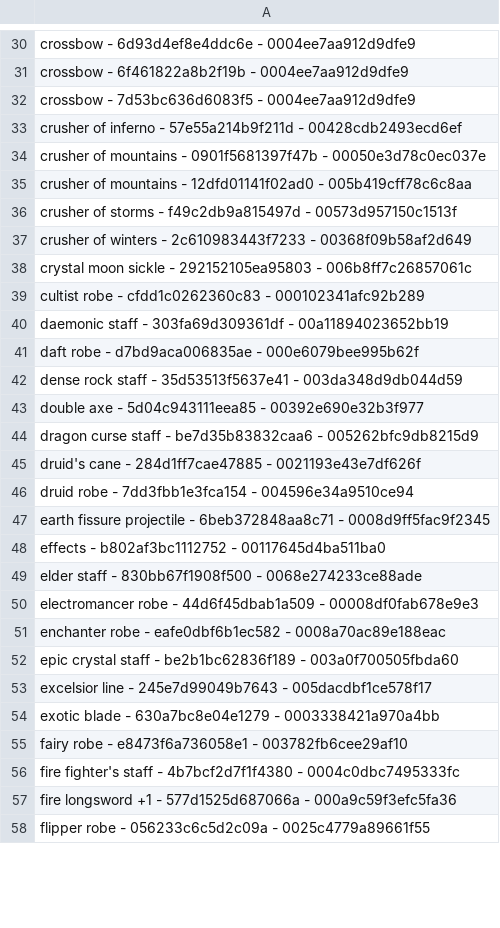
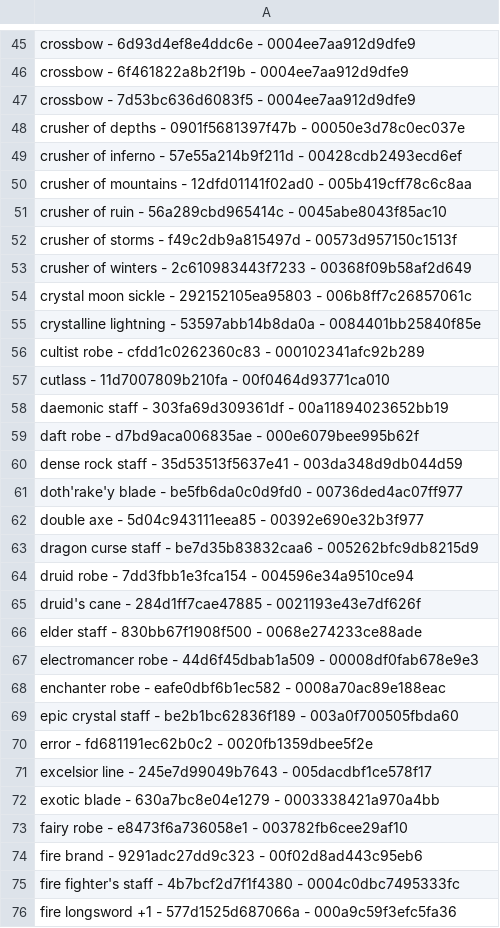
Before and after one commit to NylonAphro/MWWMODLOADER, a CSV file: pack_nicknames.csv, drawn as a sheet; only a part is shown, gaps mark what is left out; the shorter side is filled out with more unchanged rows; the diff covers the shown part only.

Commit message:
Update pack_nicknames.csv

```diff
--- a/pack_nicknames.csv
+++ b/pack_nicknames.csv
@@ -32,5 +47,6 @@ crossbow - 6f461822a8b2f19b - 0004ee7aa912d9dfe9
 crossbow - 7d53bc636d6083f5 - 0004ee7aa912d9dfe9
+crusher of depths - 0901f5681397f47b - 00050e3d78c0ec037e
 crusher of inferno - 57e55a214b9f211d - 00428cdb2493ecd6ef
-crusher of mountains - 0901f5681397f47b - 00050e3d78c0ec037e
 crusher of mountains - 12dfd01141f02ad0 - 005b419cff78c6c8aa
+crusher of ruin - 56a289cbd965414c - 0045abe8043f85ac10
 crusher of storms - f49c2db9a815497d - 00573d957150c1513f
@@ -38,3 +54,5 @@ crusher of winters - 2c610983443f7233 - 00368f09b58af2d649
 crystal moon sickle - 292152105ea95803 - 006b8ff7c26857061c
+crystalline lightning - 53597abb14b8da0a - 0084401bb25840f85e
 cultist robe - cfdd1c0262360c83 - 000102341afc92b289
+cutlass - 11d7007809b210fa - 00f0464d93771ca010
 daemonic staff - 303fa69d309361df - 00a11894023652bb19
@@ -42,8 +60,7 @@ daft robe - d7bd9aca006835ae - 000e6079bee995b62f
 dense rock staff - 35d53513f5637e41 - 003da348d9db044d59
+doth'rake'y blade - be5fb6da0c0d9fd0 - 00736ded4ac07ff977
 double axe - 5d04c943111eea85 - 00392e690e32b3f977
 dragon curse staff - be7d35b83832caa6 - 005262bfc9db8215d9
+druid robe - 7dd3fbb1e3fca154 - 004596e34a9510ce94
 druid's cane - 284d1ff7cae47885 - 0021193e43e7df626f
-druid robe - 7dd3fbb1e3fca154 - 004596e34a9510ce94
-earth fissure projectile - 6beb372848aa8c71 - 0008d9ff5fac9f2345
-effects - b802af3bc1112752 - 00117645d4ba511ba0
 elder staff - 830bb67f1908f500 - 0068e274233ce88ade
@@ -52,2 +69,3 @@ enchanter robe - eafe0dbf6b1ec582 - 0008a70ac89e188eac
 epic crystal staff - be2b1bc62836f189 - 003a0f700505fbda60
+error - fd681191ec62b0c2 - 0020fb1359dbee5f2e
 excelsior line - 245e7d99049b7643 - 005dacdbf1ce578f17
@@ -55,2 +73,3 @@ exotic blade - 630a7bc8e04e1279 - 0003338421a970a4bb
 fairy robe - e8473f6a736058e1 - 003782fb6cee29af10
+fire brand - 9291adc27dd9c323 - 00f02d8ad443c95eb6
 fire fighter's staff - 4b7bcf2d7f1f4380 - 0004c0dbc7495333fc
```
Also changed, not shown: 40 added rows, 45 removed rows, 1 moved row and 15 edited cells elsewhere in this file.
